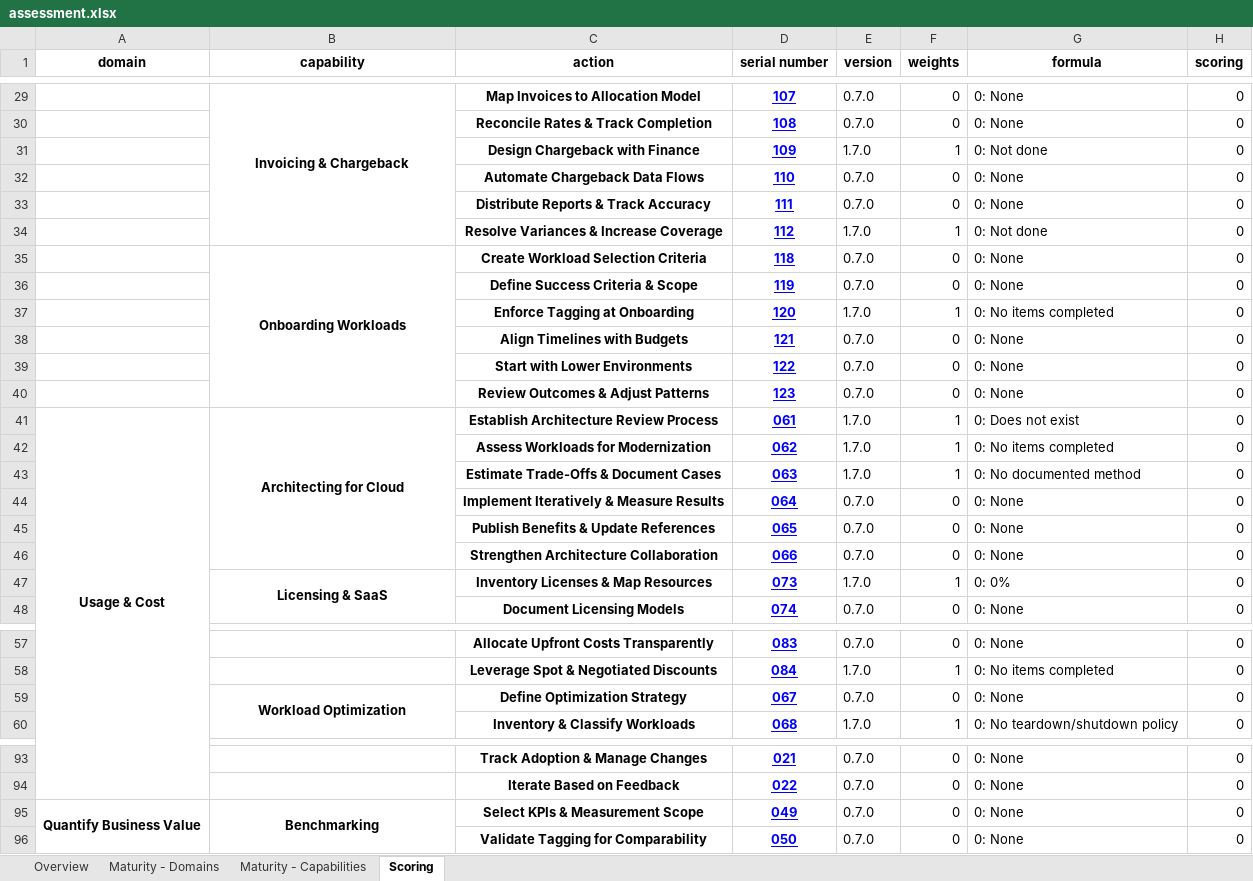
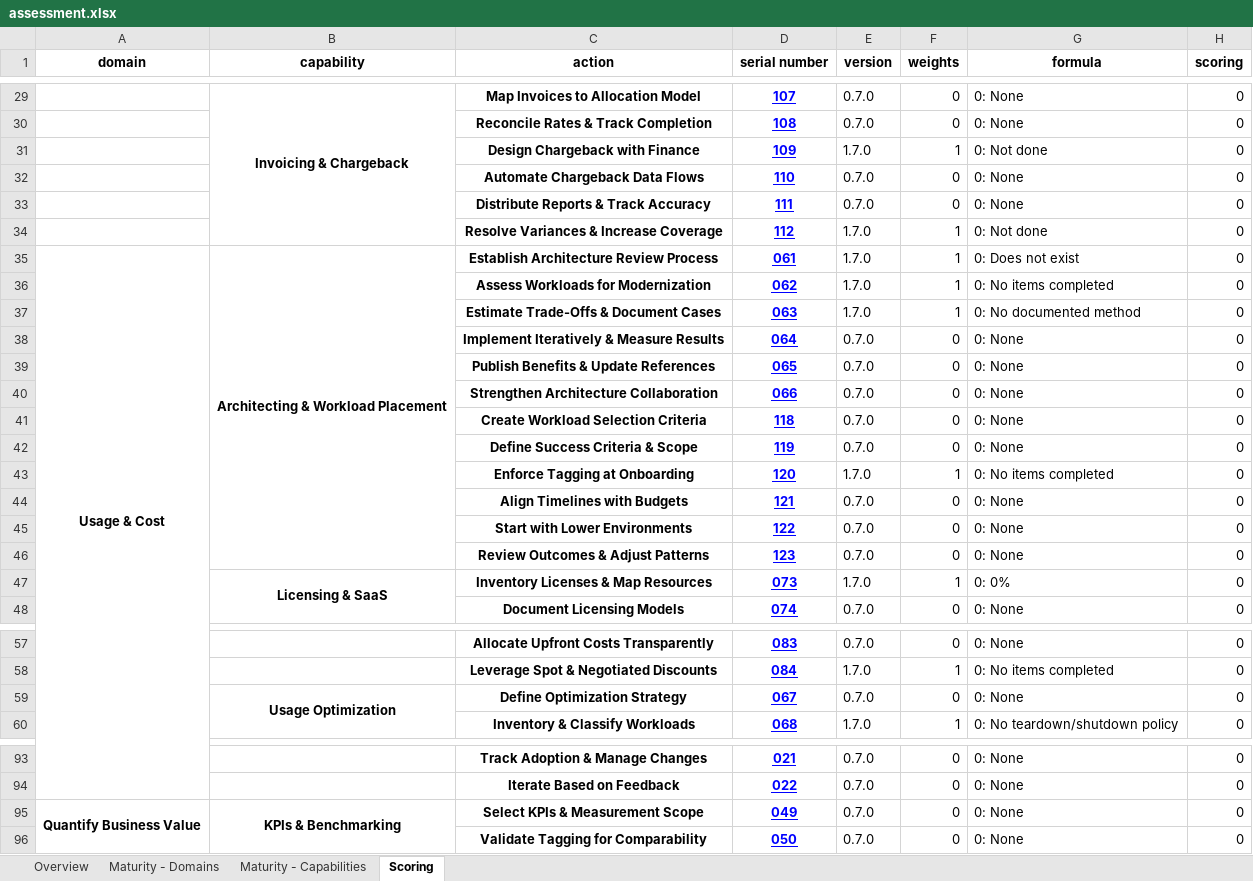
Before and after one commit to FinOpsPP/Framework-Assessment, an Excel workbook: assessments/FinOps++/assessment.xlsx, sheet Scoring, drawn as a sheet; only a part is shown, gaps mark what is left out; values as stored, in another font and other column widths than the file's, no borders; removed rows and columns are numbered as before the commit, all else as after; the diff covers the shown part only; the diff names each change by its address in the sheet, - before the commit and + after, or states it on an @@ line.

```diff
--- a/assessments/FinOps++/assessment.xlsx (sheet Scoring)
+++ b/assessments/FinOps++/assessment.xlsx (sheet Scoring)
+row 35: Usage & Cost | Architecting & Workload Placement | Establish Architecture Review Process | 061 | 1.7.0 | 1 | 0: Does not exist | 0
@@ row 42 moved to row 36: Assess Workloads for Modernization @@
@@ row 43 moved to row 37: Estimate Trade-Offs & Document Cases @@
@@ row 44 moved to row 38: Implement Iteratively & Measure Results @@
@@ row 45 moved to row 39: Publish Benefits & Update References @@
@@ row 46 moved to row 40: Strengthen Architecture Collaboration @@
-B41 (capability): Onboarding Workloads
+B41 (capability): (empty)
-B35:B40 merged
-row 41: Usage & Cost | Architecting for Cloud | Establish Architecture Review Process | 061 | 1.7.0 | 1 | 0: Does not exist | 0
-B59 (capability): Workload Optimization
+B59 (capability): Usage Optimization
-B95 (capability): Benchmarking
+B95 (capability): KPIs & Benchmarking
```
Also changed, not shown: 1 edited cell and merged cells elsewhere in this sheet, sheet Overview, formulas that keep their value, hidden cells, charts or pictures, assessments/FinOps Foundation/assessment.xlsx, 3 other files.
